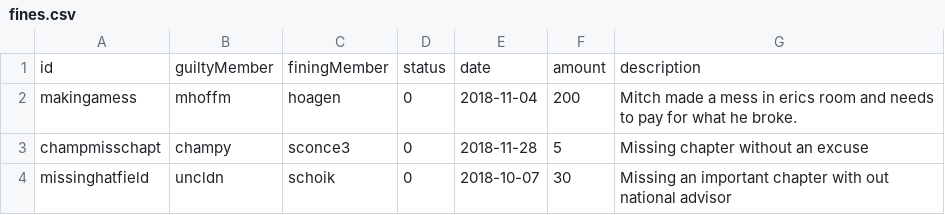
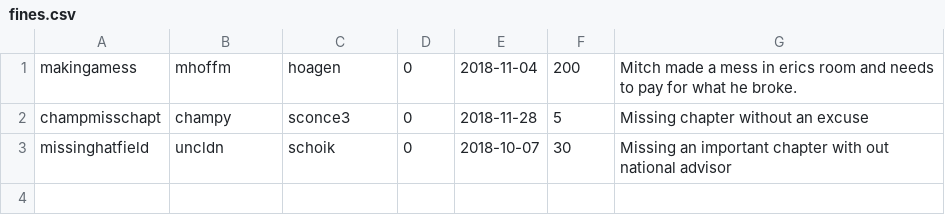
Before and after one commit to dosterz97/DB3380, a CSV file: jsonData/fines.csv, drawn as a sheet; the diff names each change by its address in the sheet, - before the commit and + after, or states it on an @@ line.

Commit message:
Updated csv files, SQL table load into Roster.php

```diff
--- a/jsonData/fines.csv
+++ b/jsonData/fines.csv
-row 1: id | guiltyMember | finingMember | status | date | amount | description
```
Also changed, not shown: jsonData/pledgeClasses.csv, jsonData/workOrders.csv, 3 other files.
